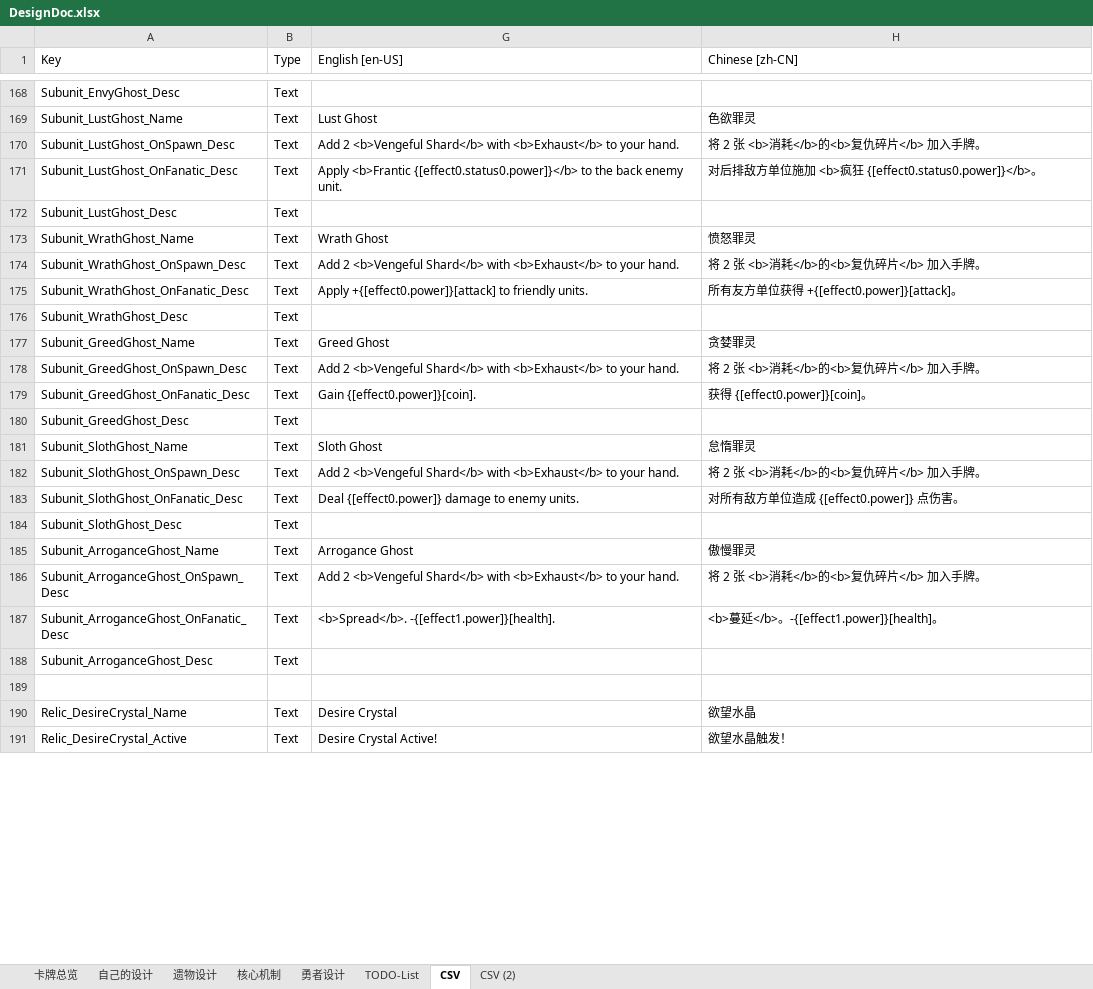
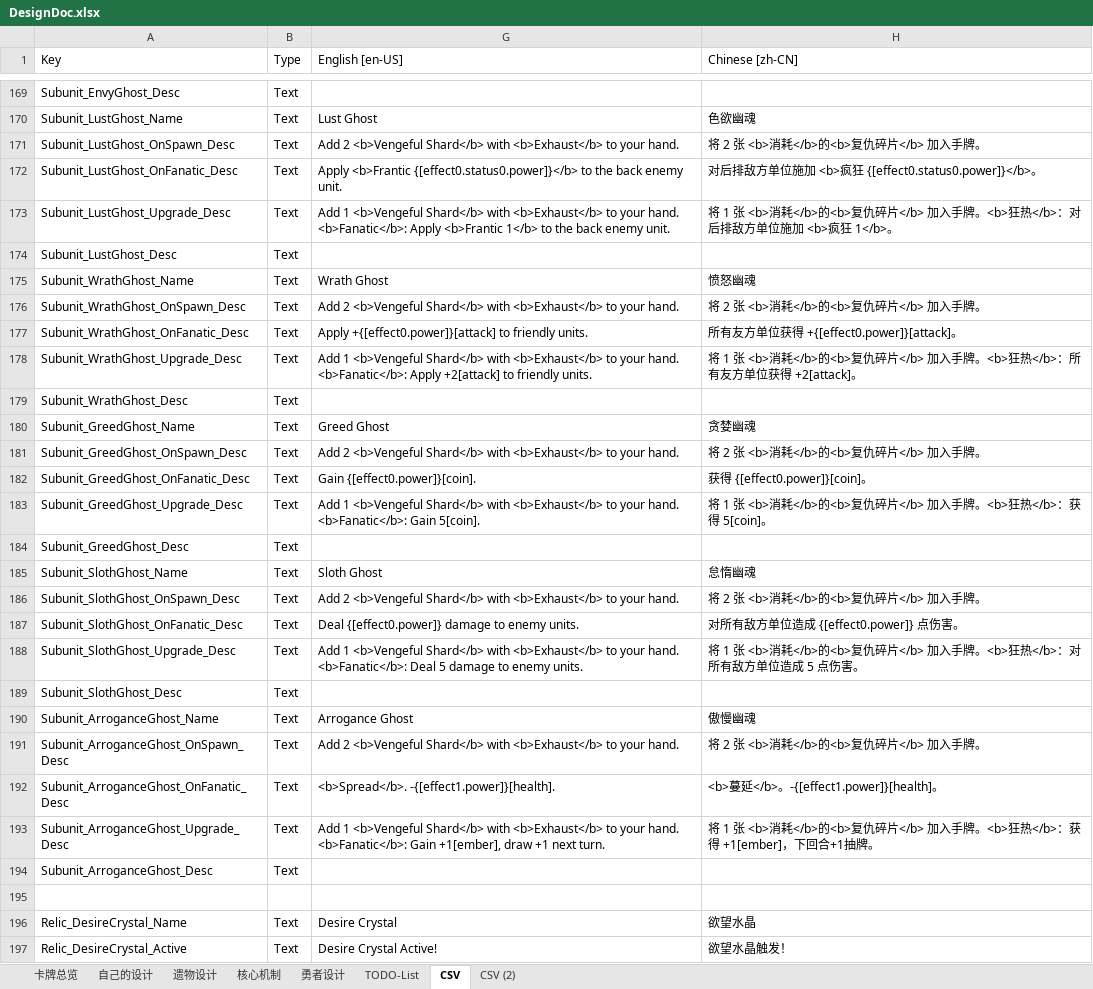
Before and after one commit to CodePointer/CubusClan, an Excel workbook: DesignDoc.xlsx, sheet CSV, drawn as a sheet; only a part is shown, gaps mark what is left out; values as stored, in another font and other column widths than the file's, no borders; addresses are those after the commit; the diff covers the shown part only; the diff names each change by its address in the sheet, - before the commit and + after, or states it on an @@ line.

```diff
--- a/DesignDoc.xlsx (sheet CSV)
+++ b/DesignDoc.xlsx (sheet CSV)
-H170 (Chinese [zh-CN]): 色欲罪灵
+H170 (Chinese [zh-CN]): 色欲幽魂
+row 173: Subunit_LustGhost_Upgrade_Desc | Text | Add 1 <b>Vengeful Shard</b> with <b>Exhaust</b> to your hand. <b>Fanatic</b>: Apply <b>Frantic 1</b> to the back enemy unit. | 将 1 张 <b>消耗</b>的<b>复仇碎片</b> 加入手牌。<b>狂热</b>：对后排敌方单位施加 <b>疯狂 1</b>。
-H175 (Chinese [zh-CN]): 愤怒罪灵
+H175 (Chinese [zh-CN]): 愤怒幽魂
+row 178: Subunit_WrathGhost_Upgrade_Desc | Text | Add 1 <b>Vengeful Shard</b> with <b>Exhaust</b> to your hand. <b>Fanatic</b>: Apply +2[attack] to friendly units. | 将 1 张 <b>消耗</b>的<b>复仇碎片</b> 加入手牌。<b>狂热</b>：所有友方单位获得 +2[attack]。
-H180 (Chinese [zh-CN]): 贪婪罪灵
+H180 (Chinese [zh-CN]): 贪婪幽魂
+row 183: Subunit_GreedGhost_Upgrade_Desc | Text | Add 1 <b>Vengeful Shard</b> with <b>Exhaust</b> to your hand. <b>Fanatic</b>: Gain 5[coin]. | 将 1 张 <b>消耗</b>的<b>复仇碎片</b> 加入手牌。<b>狂热</b>：获得 5[coin]。
-H185 (Chinese [zh-CN]): 怠惰罪灵
+H185 (Chinese [zh-CN]): 怠惰幽魂
+row 188: Subunit_SlothGhost_Upgrade_Desc | Text | Add 1 <b>Vengeful Shard</b> with <b>Exhaust</b> to your hand. <b>Fanatic</b>: Deal 5 damage to enemy units. | 将 1 张 <b>消耗</b>的<b>复仇碎片</b> 加入手牌。<b>狂热</b>：对所有敌方单位造成 5 点伤害。
-H190 (Chinese [zh-CN]): 傲慢罪灵
+H190 (Chinese [zh-CN]): 傲慢幽魂
+row 193: Subunit_ArroganceGhost_Upgrade_Desc | Text | Add 1 <b>Vengeful Shard</b> with <b>Exhaust</b> to your hand. <b>Fanatic</b>: Gain +1[ember], draw +1 next turn. | 将 1 张 <b>消耗</b>的<b>复仇碎片</b> 加入手牌。<b>狂热</b>：获得 +1[ember]，下回合+1抽牌。
```
Also changed, not shown: 2 added rows, 1 removed row and 25 edited cells elsewhere in this sheet, sheet 勇者设计, sheet TODO-List, 17 other files.
